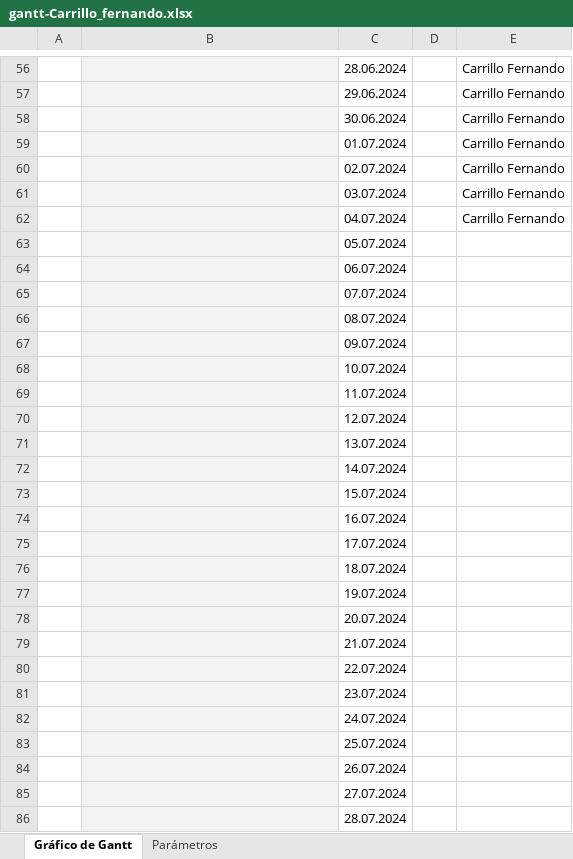
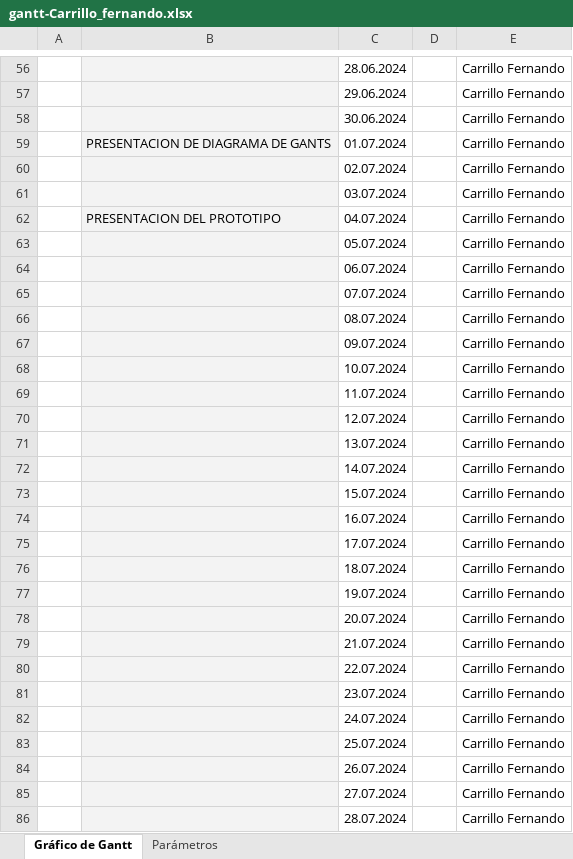
Before and after one commit to CarrilloFernando/Proyecto-final, an Excel workbook: gantt-Carrillo_fernando.xlsx, sheet Gráfico de Gantt, drawn as a sheet; only a part is shown, gaps mark what is left out; values as stored, in another font and other column widths than the file's, no borders; conditional formats not drawn; the diff covers the shown part only; the diff names each change by its address in the sheet, - before the commit and + after, or states it on an @@ line.

```diff
--- a/gantt-Carrillo_fernando.xlsx (sheet Gráfico de Gantt)
+++ b/gantt-Carrillo_fernando.xlsx (sheet Gráfico de Gantt)
-B59: (empty)
+B59: PRESENTACION DE DIAGRAMA DE GANTS
-B62: (empty)
+B62: PRESENTACION DEL PROTOTIPO
-E63:E86: (empty)
+E63:E86: Carrillo Fernando
```
Also changed, not shown: 353 removed rows, 152 edited cells and cell formats elsewhere in this sheet, 3 other files.
